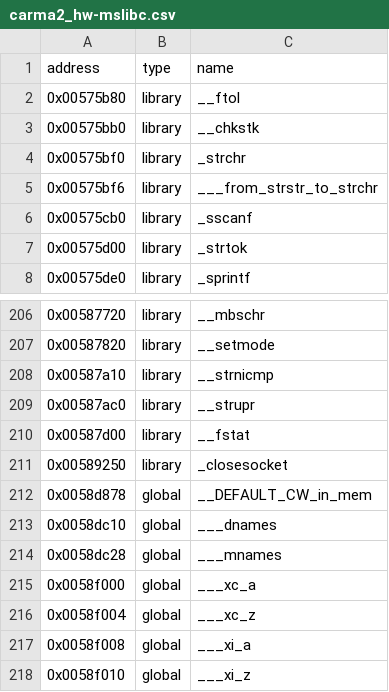
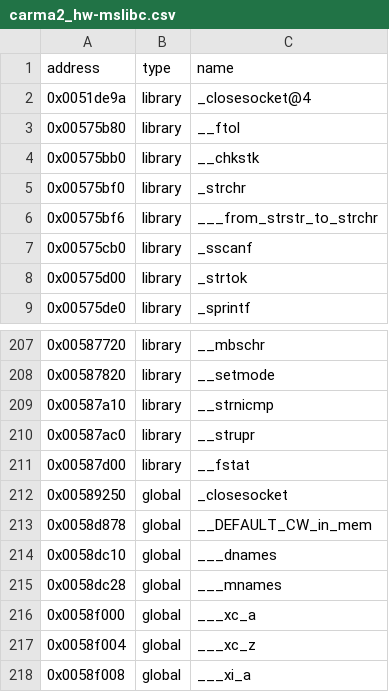
Before and after one commit to ApexWorm/rec2, a CSV file: reccmp/carma2_hw-mslibc.csv, drawn as a sheet; only a part is shown, gaps mark what is left out; the shorter side is filled out with more unchanged rows.

```diff
--- a/reccmp/carma2_hw-mslibc.csv
+++ b/reccmp/carma2_hw-mslibc.csv
@@ -1,2 +1,3 @@
 address,type,name
+0x0051de9a,library,_closesocket@4
 0x00575b80,library,__ftol
@@ -210,3 +211,3 @@ address,type,name
 0x00587d00,library,__fstat
-0x00589250,library,_closesocket
+0x00589250,global,_closesocket
 0x0058d878,global,__DEFAULT_CW_in_mem
```
Also changed, not shown: reccmp/carma2_cheat-mslibc.csv, 2 other files.
